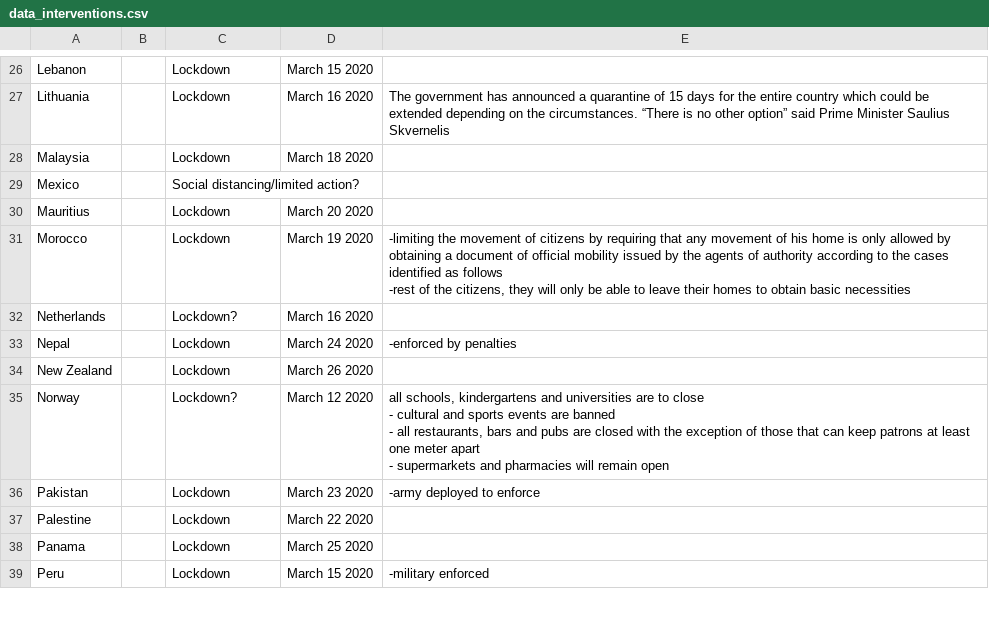
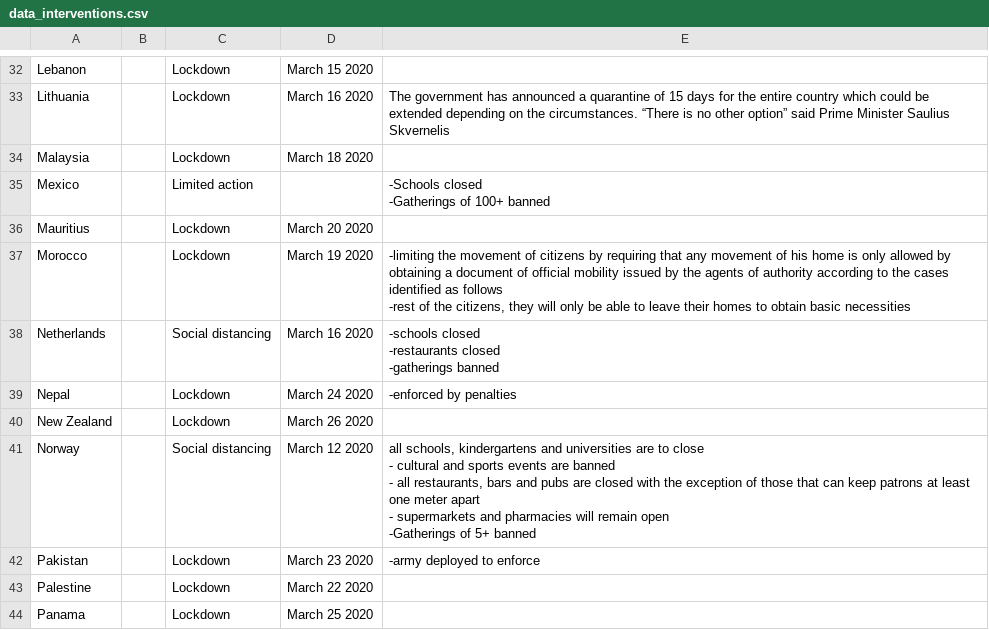
Before and after one commit to mherreshoff/c19map, a CSV file: data_interventions.csv, drawn as a sheet; only a part is shown, gaps mark what is left out; the shorter side is filled out with more unchanged rows; the diff covers the shown part only.

Commit message:
import of interventions.

```diff
--- a/data_interventions.csv
+++ b/data_interventions.csv
@@ -55,3 +64,4 @@ Lithuania,,Lockdown,March 16 2020,The government has announced a quarantine of 1
 Malaysia,,Lockdown,March 18 2020,
-Mexico,,Social distancing/limited action?,,
+Mexico,,Limited action,,"-Schools closed
+-Gatherings of 100+ banned"
 Mauritius,,Lockdown,March 20 2020,
@@ -59,9 +69,12 @@ Morocco,,Lockdown,March 19 2020,"-limiting the movement of citizens by requiring
 -rest of the citizens, they will only be able to leave their homes to obtain basic necessities"
-Netherlands,,Lockdown?,March 16 2020,
+Netherlands,,Social distancing,March 16 2020,"-schools closed
+-restaurants closed
+-gatherings banned"
 Nepal,,Lockdown,March 24 2020,-enforced by penalties
 New Zealand,,Lockdown,March 26 2020,
-Norway,,Lockdown?,March 12 2020,"all schools, kindergartens and universities are to close
-- cultural and sports events are banned
-- all restaurants, bars and pubs are closed with the exception of those that can keep patrons at least one meter apart
-- supermarkets and pharmacies will remain open"
+Norway,,Social distancing,March 12 2020,"all schools, kindergartens and universities are to close
+- cultural and sports events are banned
+- all restaurants, bars and pubs are closed with the exception of those that can keep patrons at least one meter apart
+- supermarkets and pharmacies will remain open
+-Gatherings of 5+ banned"
 Pakistan,,Lockdown,March 23 2020,-army deployed to enforce
```
Also changed, not shown: 9 added rows and 9 edited cells elsewhere in this file, 1 other file.
